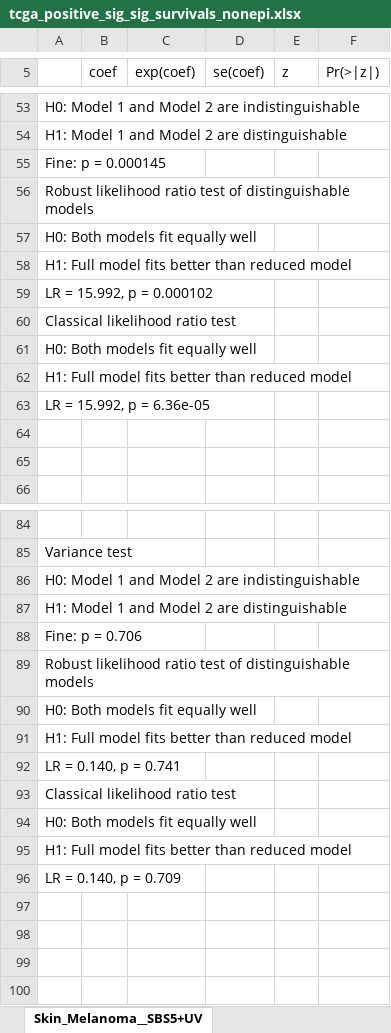
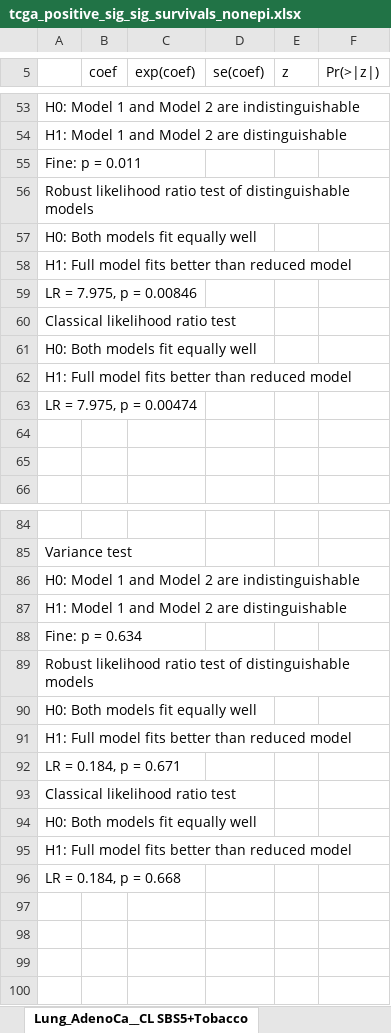
Before and after one commit to annahyan/mutsigints, an Excel workbook: supp_data/tcga_positive_sig_sig_survivals_nonepi.xlsx, sheet Lung_AdenoCa__CL SBS5+Tobacco, drawn as a sheet; only a part is shown, gaps mark what is left out; values as stored, in another font and other column widths than the file's, no borders; the diff covers the shown part only; the diff names each change by its address in the sheet, - before the commit and + after, or states it on an @@ line.

```diff
--- a/supp_data/tcga_positive_sig_sig_survivals_nonepi.xlsx (sheet Lung_AdenoCa__CL SBS5+Tobacco)
+++ b/supp_data/tcga_positive_sig_sig_survivals_nonepi.xlsx (sheet Lung_AdenoCa__CL SBS5+Tobacco)
-sheet tab: Skin_Melanoma__SBS5+UV
+sheet tab: Lung_AdenoCa__CL SBS5+Tobacco
-A55: Fine: p = 0.000145
+A55: Fine: p = 0.011
-A59: LR = 15.992, p = 0.000102
+A59: LR = 7.975, p = 0.00846
-A63: LR = 15.992, p = 6.36e-05
+A63: LR = 7.975, p = 0.00474
-A88: Fine: p = 0.706
+A88: Fine: p = 0.634
-A92: LR = 0.140, p = 0.741
+A92: LR = 0.184, p = 0.671
-A96: LR = 0.140, p = 0.709
+A96: LR = 0.184, p = 0.668
```
Also changed, not shown: 20 added rows, 20 removed rows and 5 edited cells elsewhere in this sheet, sheet Stomach_AdenoCa__SBS40+APOBEC, sheet ColoRect_AdenoCa__SBS17+APOBEC, other sheet tabs, supp_data/pcawg_positive_sig_path_survivals_nonepi.xlsx, supp_data/tcga_negative_sig_path_survivals.xlsx, 20 other files.
